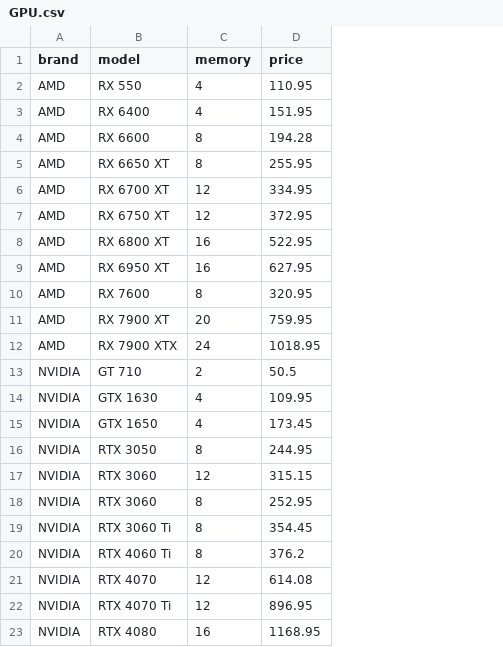
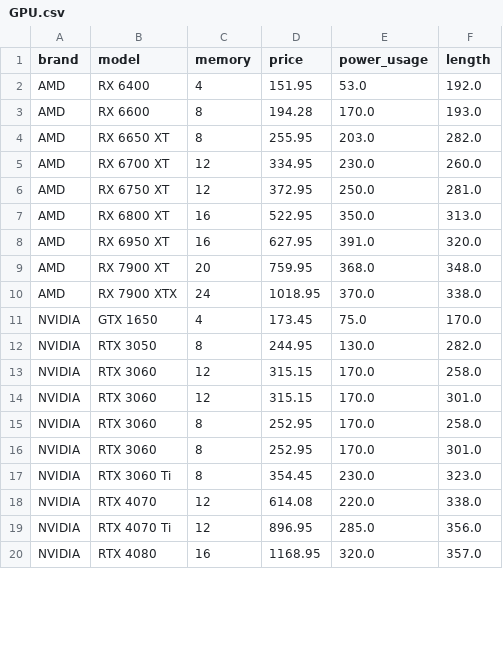
Before and after one commit to killianvervelle/Cybercraft, a CSV file: CyberCraft/svc/data/clean/LDLC/GPU.csv, drawn as a sheet; only a part is shown; removed rows and columns are numbered as before the commit, all else as after; the diff names each change by its address in the sheet, - before the commit and + after, or states it on an @@ line.

Commit message:
Integrated optimizer, improved data merging for the GPU file, removed unused scripts

```diff
--- a/CyberCraft/svc/data/clean/LDLC/GPU.csv
+++ b/CyberCraft/svc/data/clean/LDLC/GPU.csv
+column E (power_usage), rows 2-13: 53.0 | 170.0 | 203.0 | 230.0 | 250.0 | 350.0 | 391.0 | 368.0 | 370.0 | 75.0 | 130.0 | 170.0; rows 16-20: 170.0 | 230.0 | 220.0 | 285.0 | 320.0
+column F (length), rows 2-13: 192.0 | 193.0 | 282.0 | 260.0 | 281.0 | 313.0 | 320.0 | 348.0 | 338.0 | 170.0 | 282.0 | 258.0; rows 16-20: 301.0 | 323.0 | 338.0 | 356.0 | 357.0
-row 2: AMD | RX 550 | 4 | 110.95
-row 10: AMD | RX 7600 | 8 | 320.95
-row 13: NVIDIA | GT 710 | 2 | 50.5
-row 14: NVIDIA | GTX 1630 | 4 | 109.95
+row 14: NVIDIA | RTX 3060 | 12 | 315.15 | 170.0 | 301.0
+row 15: NVIDIA | RTX 3060 | 8 | 252.95 | 170.0 | 258.0
-row 20: NVIDIA | RTX 4060 Ti | 8 | 376.2
```
Also changed, not shown: CyberCraft/svc/data/clean/merged/GPU.csv, 11 other files.
